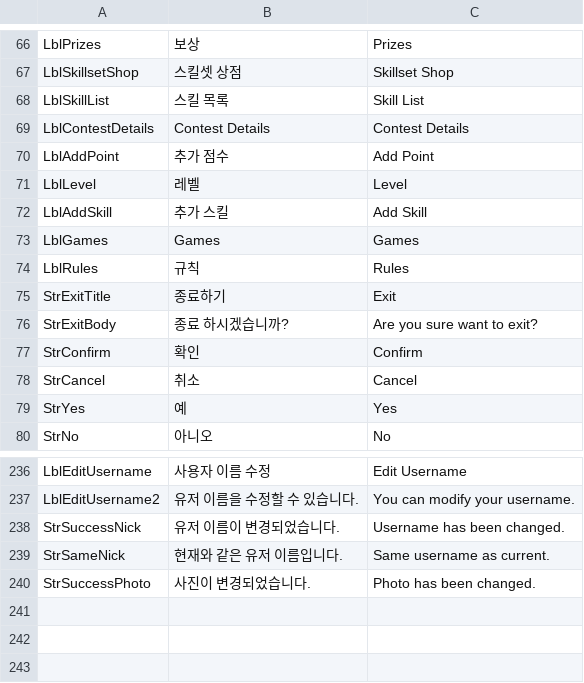
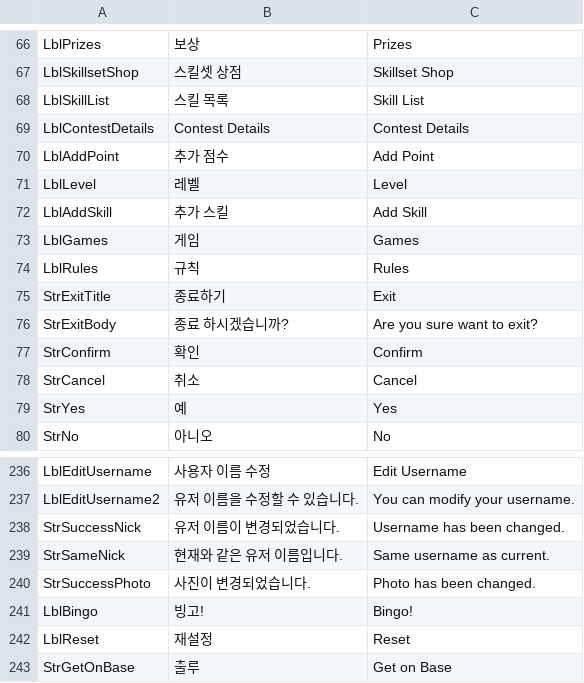
Before and after one commit to hnccho/Liveball_baseball, a CSV file: Assets/Resources/Liveball - sheet1.csv, drawn as a sheet; only a part is shown, gaps mark what is left out.

Commit message:
bingoing4

```diff
--- a/Assets/Resources/Liveball - sheet1.csv
+++ b/Assets/Resources/Liveball - sheet1.csv
@@ -72,3 +72,3 @@ LblLevel,레벨,Level
 LblAddSkill,추가 스킬,Add Skill
-LblGames,Games,Games
+LblGames,게임,Games
 LblRules,규칙,Rules
@@ -240 +240,4 @@ StrSameNick,현재와 같은 유저 이름입니다.,Same username as current.
 StrSuccessPhoto,사진이 변경되었습니다.,Photo has been changed.
+LblBingo,빙고!,Bingo!
+LblReset,재설정,Reset
+StrGetOnBase,출루,Get on Base
```
Also changed, not shown: 46 other files.
